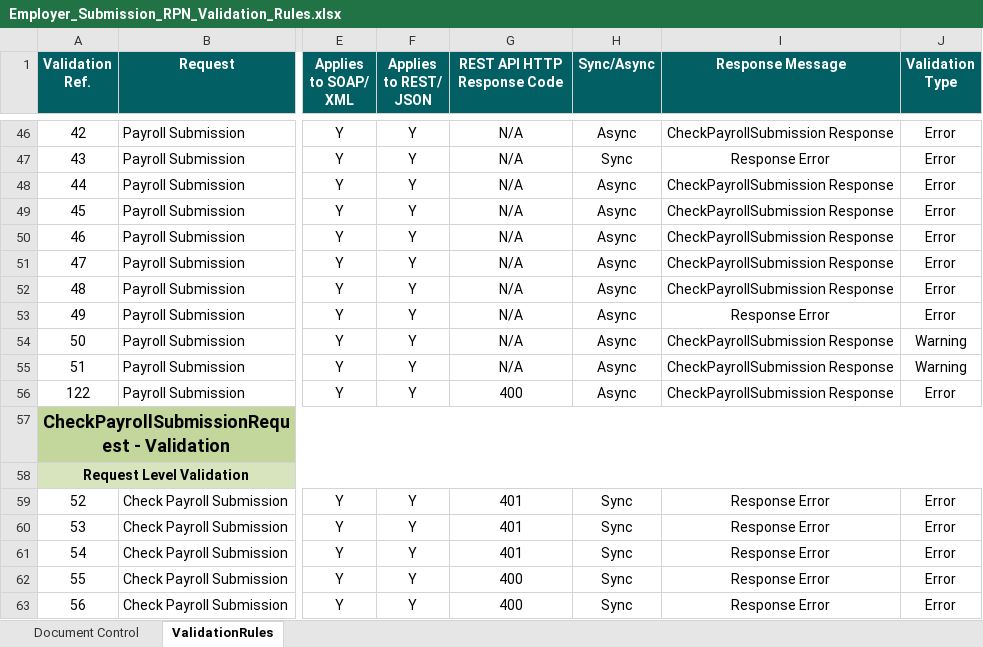
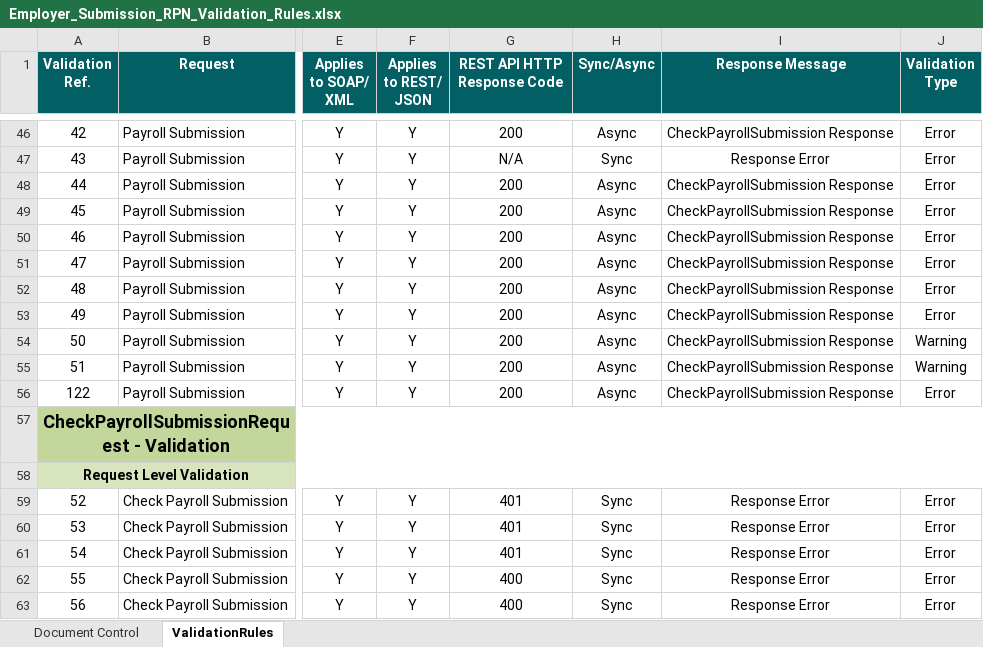
Before and after one commit to revtestaccount/paye-employers-documentation, an Excel workbook: data-items/Employer_Submission_RPN_Validation_Rules.xlsx, sheet ValidationRules, drawn as a sheet; only a part is shown, gaps mark what is left out; values as stored, in another font and other column widths than the file's, no borders; the diff covers the shown part only; the diff names each change by its address in the sheet, - before the commit and + after, or states it on an @@ line.

Commit message:
"updated http response code in validation rules"

```diff
--- a/data-items/Employer_Submission_RPN_Validation_Rules.xlsx (sheet ValidationRules)
+++ b/data-items/Employer_Submission_RPN_Validation_Rules.xlsx (sheet ValidationRules)
-G46 (REST API HTTP Response Code): N/A
+G46 (REST API HTTP Response Code): 200
-G48:G55 (REST API HTTP Response Code): N/A
+G48:G55 (REST API HTTP Response Code): 200
-I53 (Response Message): Response Error
+I53 (Response Message): CheckPayrollSubmission Response
-G56 (REST API HTTP Response Code): 400
+G56 (REST API HTTP Response Code): 200
```
Also changed, not shown: 21 edited cells elsewhere in this sheet.
